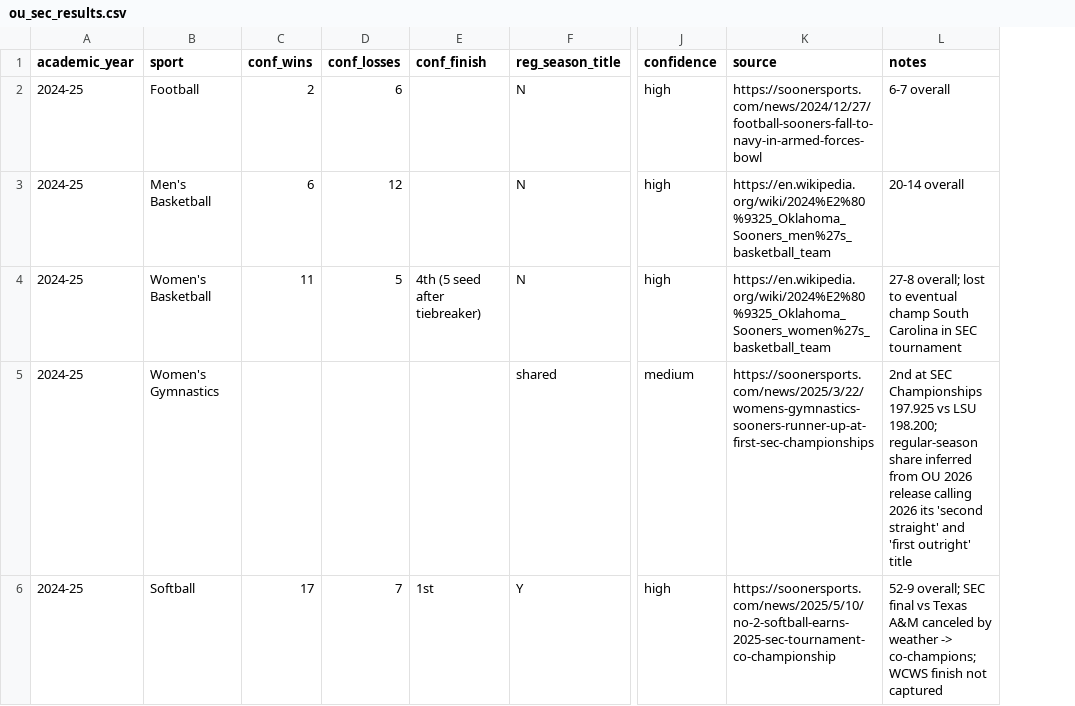
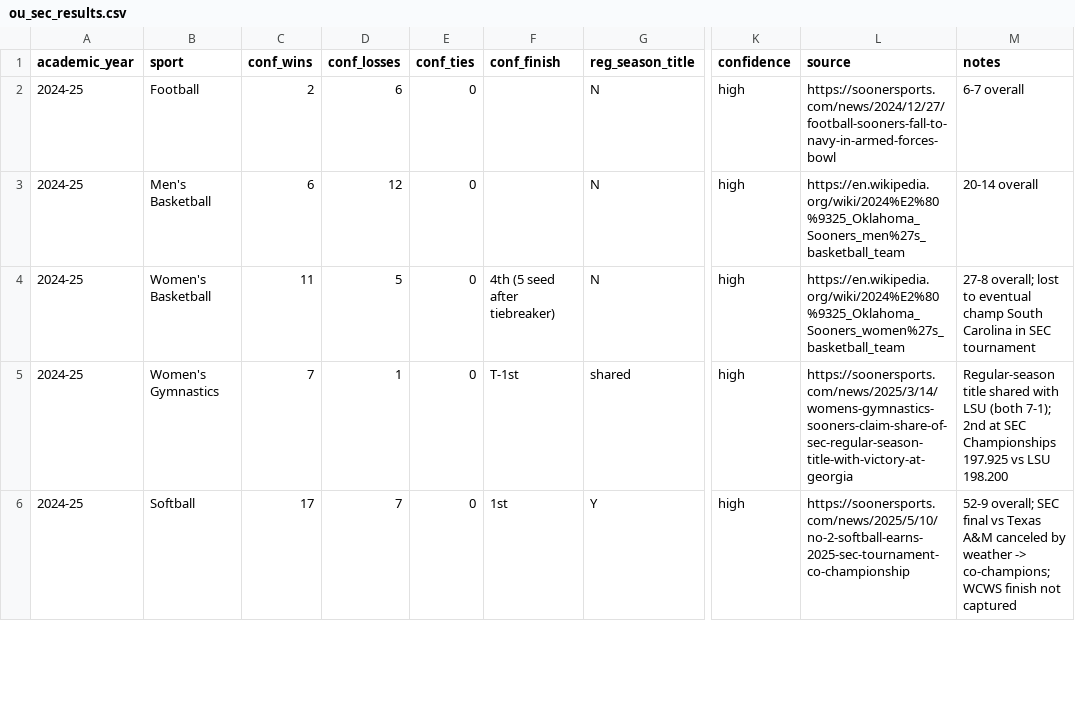
Before and after one commit to johnthesooner/big12athletics, a CSV file: oklahoma_sec/ou_sec_results.csv, drawn as a sheet; only a part is shown, gaps mark what is left out; addresses are those after the commit; the diff covers the shown part only; the diff names each change by its address in the sheet, - before the commit and + after, or states it on an @@ line.

```diff
--- a/oklahoma_sec/ou_sec_results.csv
+++ b/oklahoma_sec/ou_sec_results.csv
+column E (conf_ties), rows 2-6: all 0
-C5 (conf_wins): (empty)
+C5 (conf_wins): 7
-D5 (conf_losses): (empty)
+D5 (conf_losses): 1
-F5 (conf_finish): (empty)
+F5 (conf_finish): T-1st
-K5 (confidence): medium
+K5 (confidence): high
-L5 (source): https://soonersports.com/news/2025/3/22/womens-gymnastics-sooners-runner-up-at-first-sec-championships
+L5 (source): https://soonersports.com/news/2025/3/14/womens-gymnastics-sooners-claim-share-of-sec-regular-season-title-with-victory-at-georgia
-M5 (notes): 2nd at SEC Championships 197.925 vs LSU 198.200; regular-season share inferred from OU 2026 release calling 2026 its 'second straight' and 'first outright' title
+M5 (notes): Regular-season title shared with LSU (both 7-1); 2nd at SEC Championships 197.925 vs LSU 198.200
```
Also changed, not shown: 18 edited cells elsewhere in this file, reports/ou_sec_conference_win_pct.csv, 19 other files.
